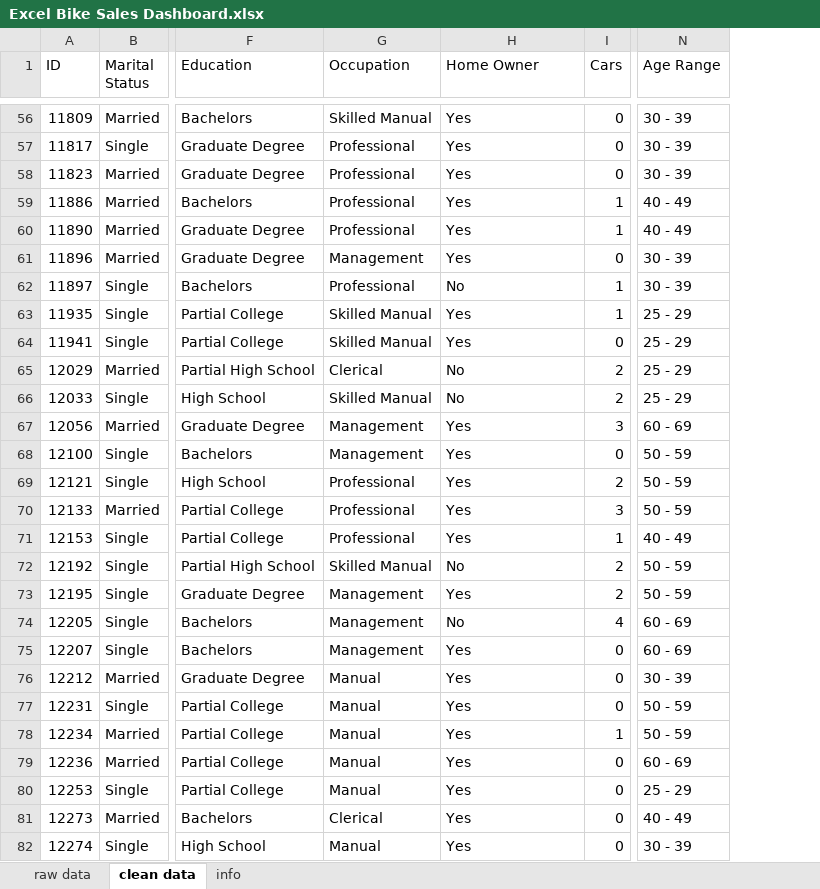
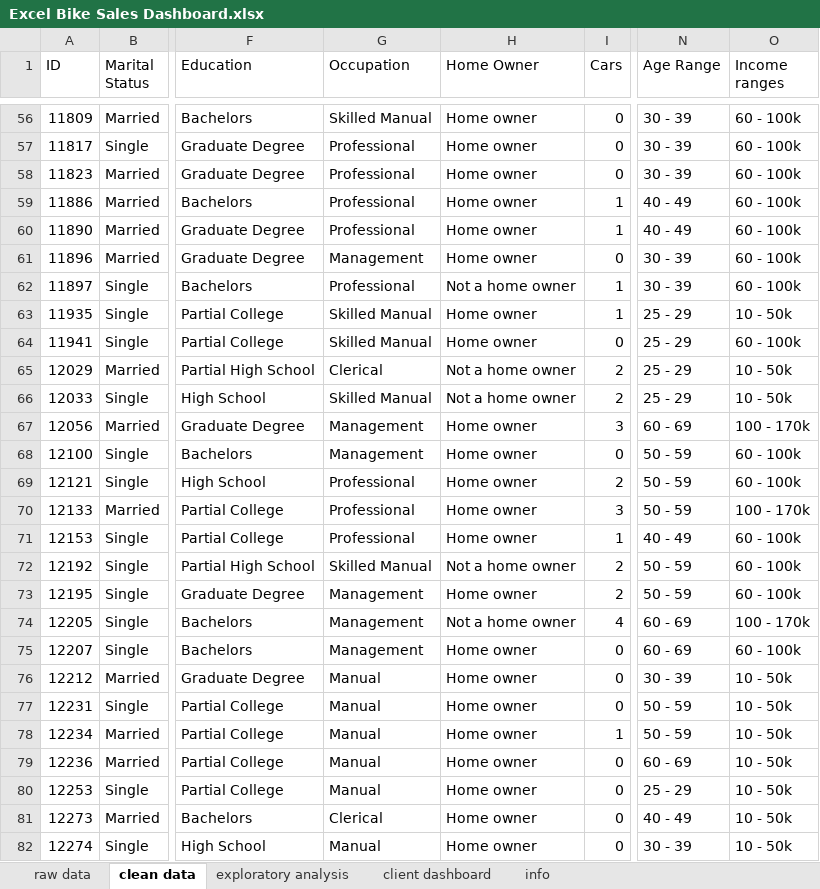
Before and after one commit to RaquelPeralta/Bike-Sales-Excel-Dashboard, an Excel workbook: Excel Bike Sales Dashboard.xlsx, sheet clean data, drawn as a sheet; only a part is shown, gaps mark what is left out; values as stored, in another font and other column widths than the file's, no borders; conditional formats and table styles not drawn; the diff covers the shown part only; the diff names each change by its address in the sheet, - before the commit and + after, or states it on an @@ line.

Commit message:
Client dashboard finished

```diff
--- a/Excel Bike Sales Dashboard.xlsx (sheet clean data)
+++ b/Excel Bike Sales Dashboard.xlsx (sheet clean data)
+sheet tab: exploratory analysis
+sheet tab: client dashboard
+column O (Income ranges), rows 56-82: 60 - 100k | 60 - 100k | 60 - 100k | 60 - 100k | 60 - 100k | 60 - 100k | 60 - 100k | 10 - 50k | 60 - 100k | 10 - 50k | 10 - 50k | 100 - 170k | 60 - 100k | 60 - 100k | 100 - 170k | 60 - 100k | 60 - 100k | 60 - 100k | 100 - 170k | 60 - 100k | 10 - 50k | 10 - 50k | 10 - 50k | 10 - 50k | 10 - 50k | 10 - 50k | 10 - 50k
-H56:H61 (Home Owner): Yes
+H56:H61 (Home Owner): Home owner
-H62 (Home Owner): No
+H62 (Home Owner): Not a home owner
-H63:H64 (Home Owner): Yes
+H63:H64 (Home Owner): Home owner
-H65:H66 (Home Owner): No
+H65:H66 (Home Owner): Not a home owner
-H67:H71 (Home Owner): Yes
+H67:H71 (Home Owner): Home owner
-H72 (Home Owner): No
+H72 (Home Owner): Not a home owner
-H73 (Home Owner): Yes
+H73 (Home Owner): Home owner
-H74 (Home Owner): No
+H74 (Home Owner): Not a home owner
-H75:H82 (Home Owner): Yes
+H75:H82 (Home Owner): Home owner
```
Also changed, not shown: 973 edited cells elsewhere in this sheet, sheet info, charts or pictures.
